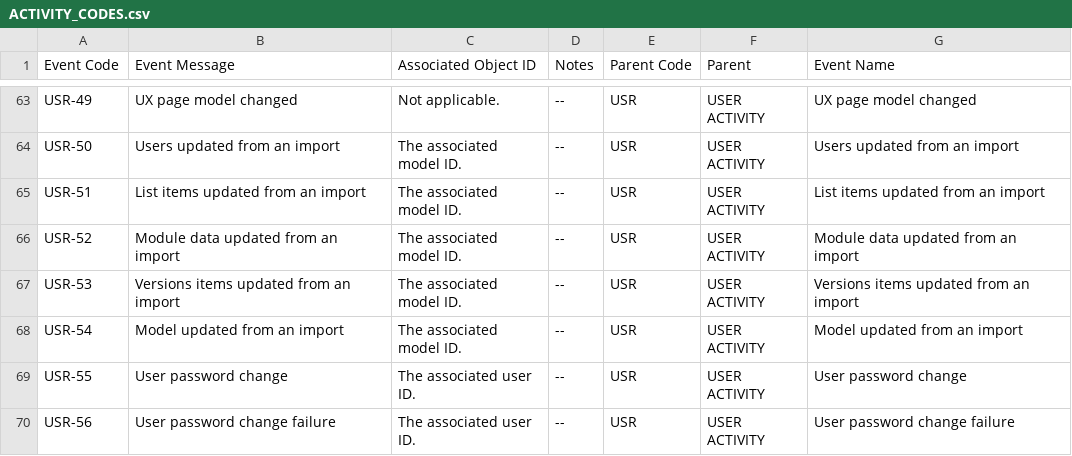
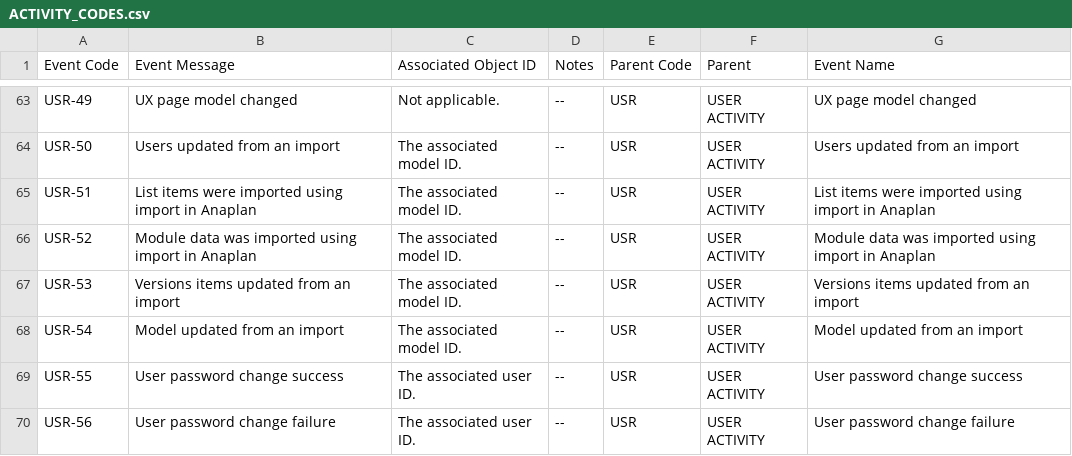
Before and after one commit to jferneau/anaplan-audit-with-history-v4, a CSV file: examples/ACTIVITY_CODES.csv, drawn as a sheet; only a part is shown, gaps mark what is left out; the diff covers the shown part only.

```diff
--- a/examples/ACTIVITY_CODES.csv
+++ b/examples/ACTIVITY_CODES.csv
@@ -64,7 +64,7 @@ USR-49,UX page model changed,Not applicable.,--,USR,USER ACTIVITY,UX page model
 USR-50,Users updated from an import,The associated model ID.,--,USR,USER ACTIVITY,Users updated from an import
-USR-51,List items updated from an import,The associated model ID.,--,USR,USER ACTIVITY,List items updated from an import
-USR-52,Module data updated from an import,The associated model ID.,--,USR,USER ACTIVITY,Module data updated from an import
+USR-51,List items were imported using import in Anaplan,The associated model ID.,--,USR,USER ACTIVITY,List items were imported using import in Anaplan
+USR-52,Module data was imported using import in Anaplan,The associated model ID.,--,USR,USER ACTIVITY,Module data was imported using import in Anaplan
 USR-53,Versions items updated from an import,The associated model ID.,--,USR,USER ACTIVITY,Versions items updated from an import
 USR-54,Model updated from an import,The associated model ID.,--,USR,USER ACTIVITY,Model updated from an import
-USR-55,User password change,The associated user ID.,--,USR,USER ACTIVITY,User password change
+USR-55,User password change success,The associated user ID.,--,USR,USER ACTIVITY,User password change success
 USR-56,User password change failure,The associated user ID.,--,USR,USER ACTIVITY,User password change failure
```
Also changed, not shown: 22 edited cells elsewhere in this file, src/anaplan_audit/data/activity_events.csv.
